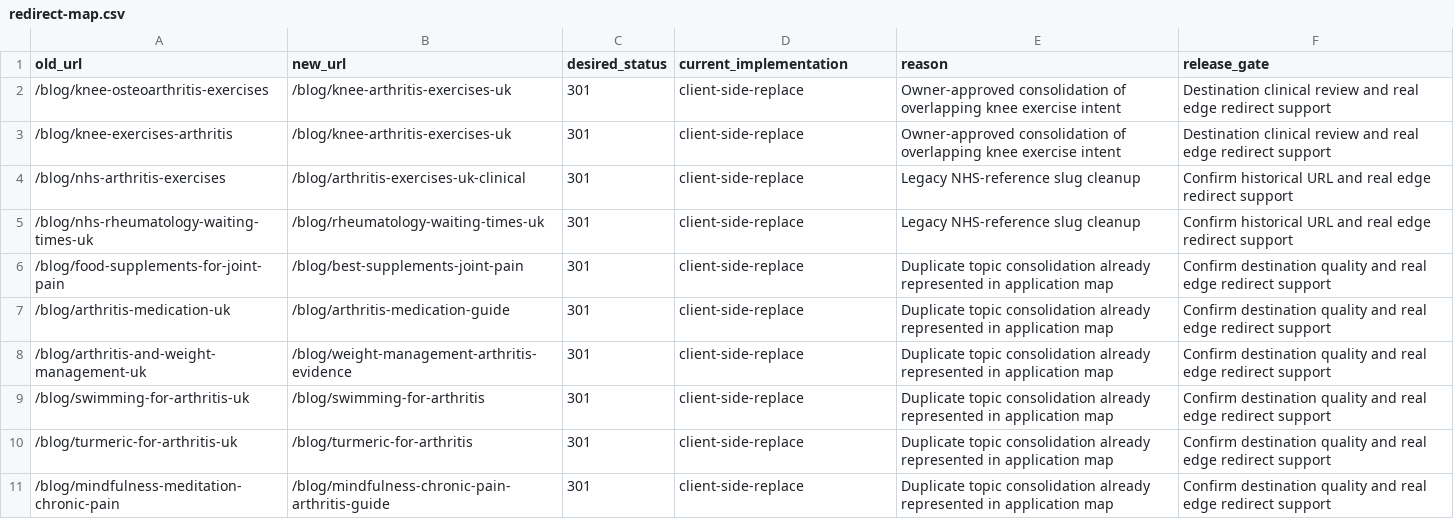
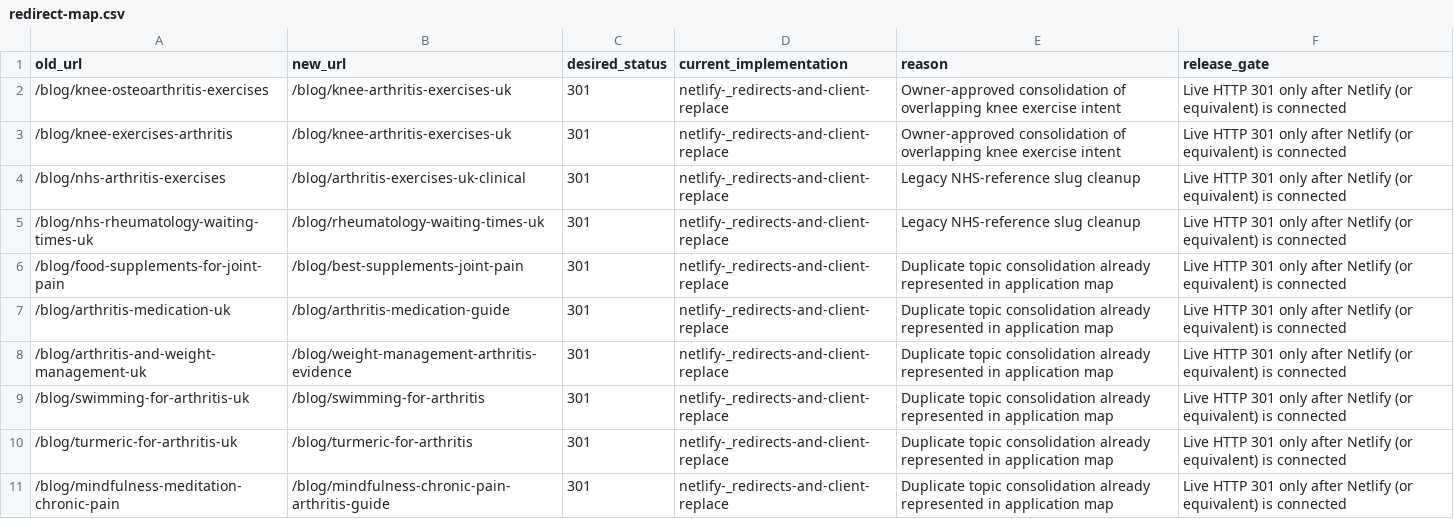
Before and after one commit to Louis-Maxwell/livingwitharthritis, a CSV file: docs/seo/redirect-map.csv, drawn as a sheet; only a part is shown; the diff covers the shown part only.

```diff
--- a/docs/seo/redirect-map.csv
+++ b/docs/seo/redirect-map.csv
@@ -1,11 +1,11 @@
 old_url,new_url,desired_status,current_implementation,reason,release_gate
-/blog/knee-osteoarthritis-exercises,/blog/knee-arthritis-exercises-uk,301,client-side-replace,Owner-approved consolidation of overlapping knee exercise intent,Destination clinical review and real edge redirect support
-/blog/knee-exercises-arthritis,/blog/knee-arthritis-exercises-uk,301,client-side-replace,Owner-approved consolidation of overlapping knee exercise intent,Destination clinical review and real edge redirect support
-/blog/nhs-arthritis-exercises,/blog/arthritis-exercises-uk-clinical,301,client-side-replace,Legacy NHS-reference slug cleanup,Confirm historical URL and real edge redirect support
-/blog/nhs-rheumatology-waiting-times-uk,/blog/rheumatology-waiting-times-uk,301,client-side-replace,Legacy NHS-reference slug cleanup,Confirm historical URL and real edge redirect support
-/blog/food-supplements-for-joint-pain,/blog/best-supplements-joint-pain,301,client-side-replace,Duplicate topic consolidation already represented in application map,Confirm destination quality and real edge redirect support
-/blog/arthritis-medication-uk,/blog/arthritis-medication-guide,301,client-side-replace,Duplicate topic consolidation already represented in application map,Confirm destination quality and real edge redirect support
-/blog/arthritis-and-weight-management-uk,/blog/weight-management-arthritis-evidence,301,client-side-replace,Duplicate topic consolidation already represented in application map,Confirm destination quality and real edge redirect support
-/blog/swimming-for-arthritis-uk,/blog/swimming-for-arthritis,301,client-side-replace,Duplicate topic consolidation already represented in application map,Confirm destination quality and real edge redirect support
-/blog/turmeric-for-arthritis-uk,/blog/turmeric-for-arthritis,301,client-side-replace,Duplicate topic consolidation already represented in application map,Confirm destination quality and real edge redirect support
-/blog/mindfulness-meditation-chronic-pain,/blog/mindfulness-chronic-pain-arthritis-guide,301,client-side-replace,Duplicate topic consolidation already represented in application map,Confirm destination quality and real edge redirect support
+/blog/knee-osteoarthritis-exercises,/blog/knee-arthritis-exercises-uk,301,netlify-_redirects-and-client-replace,Owner-approved consolidation of overlapping knee exercise intent,Live HTTP 301 only after Netlify (or equivalent) is connected
+/blog/knee-exercises-arthritis,/blog/knee-arthritis-exercises-uk,301,netlify-_redirects-and-client-replace,Owner-approved consolidation of overlapping knee exercise intent,Live HTTP 301 only after Netlify (or equivalent) is connected
+/blog/nhs-arthritis-exercises,/blog/arthritis-exercises-uk-clinical,301,netlify-_redirects-and-client-replace,Legacy NHS-reference slug cleanup,Live HTTP 301 only after Netlify (or equivalent) is connected
+/blog/nhs-rheumatology-waiting-times-uk,/blog/rheumatology-waiting-times-uk,301,netlify-_redirects-and-client-replace,Legacy NHS-reference slug cleanup,Live HTTP 301 only after Netlify (or equivalent) is connected
+/blog/food-supplements-for-joint-pain,/blog/best-supplements-joint-pain,301,netlify-_redirects-and-client-replace,Duplicate topic consolidation already represented in application map,Live HTTP 301 only after Netlify (or equivalent) is connected
+/blog/arthritis-medication-uk,/blog/arthritis-medication-guide,301,netlify-_redirects-and-client-replace,Duplicate topic consolidation already represented in application map,Live HTTP 301 only after Netlify (or equivalent) is connected
+/blog/arthritis-and-weight-management-uk,/blog/weight-management-arthritis-evidence,301,netlify-_redirects-and-client-replace,Duplicate topic consolidation already represented in application map,Live HTTP 301 only after Netlify (or equivalent) is connected
+/blog/swimming-for-arthritis-uk,/blog/swimming-for-arthritis,301,netlify-_redirects-and-client-replace,Duplicate topic consolidation already represented in application map,Live HTTP 301 only after Netlify (or equivalent) is connected
+/blog/turmeric-for-arthritis-uk,/blog/turmeric-for-arthritis,301,netlify-_redirects-and-client-replace,Duplicate topic consolidation already represented in application map,Live HTTP 301 only after Netlify (or equivalent) is connected
+/blog/mindfulness-meditation-chronic-pain,/blog/mindfulness-chronic-pain-arthritis-guide,301,netlify-_redirects-and-client-replace,Duplicate topic consolidation already represented in application map,Live HTTP 301 only after Netlify (or equivalent) is connected
```
Also changed, not shown: 18 edited cells elsewhere in this file, 15 other files.
